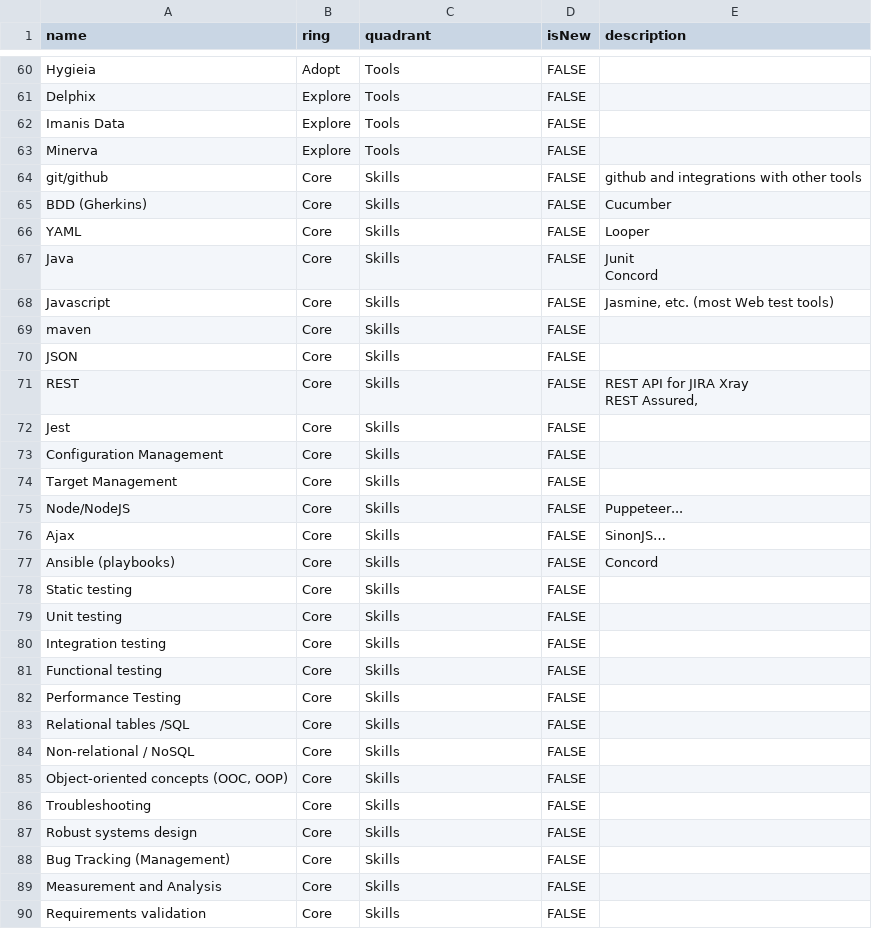
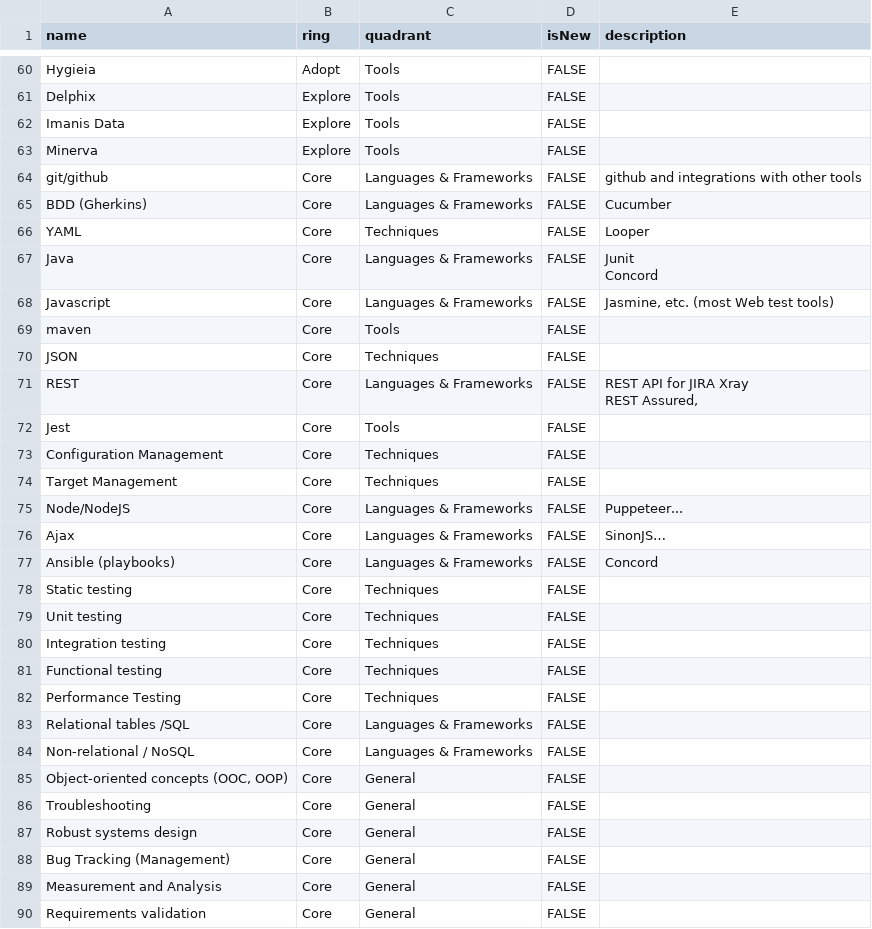
Before and after one commit to jlngogui/TechRadar, a CSV file: QA_Tools_Skills_List_radar.csv, drawn as a sheet; only a part is shown, gaps mark what is left out; the diff covers the shown part only.

Commit message:
Revert "Changed quadrant to have only Tools and Skills"
This reverts commit 524a1161

```diff
--- a/QA_Tools_Skills_List_radar.csv
+++ b/QA_Tools_Skills_List_radar.csv
@@ -63,30 +63,30 @@ Imanis Data,Explore,Tools,FALSE,
 Minerva,Explore,Tools,FALSE,
-git/github,Core,Skills,FALSE,github and integrations with other tools
-BDD (Gherkins),Core,Skills,FALSE,Cucumber
-YAML,Core,Skills,FALSE,Looper
-Java,Core,Skills,FALSE,"Junit
-Concord"
-Javascript,Core,Skills,FALSE,"Jasmine, etc. (most Web test tools)"
-maven,Core,Skills,FALSE,
-JSON,Core,Skills,FALSE,
-REST,Core,Skills,FALSE,"REST API for JIRA Xray
-REST Assured,"
-Jest,Core,Skills,FALSE,
-Configuration Management,Core,Skills,FALSE,
-Target Management,Core,Skills,FALSE,
-Node/NodeJS,Core,Skills,FALSE,Puppeteer...
-Ajax,Core,Skills,FALSE,SinonJS…
-Ansible (playbooks),Core,Skills,FALSE,Concord
-Static testing,Core,Skills,FALSE,
-Unit testing,Core,Skills,FALSE,
-Integration testing,Core,Skills,FALSE,
-Functional testing,Core,Skills,FALSE,
-Performance Testing,Core,Skills,FALSE,
-Relational tables /SQL,Core,Skills,FALSE,
-Non-relational / NoSQL,Core,Skills,FALSE,
-"Object-oriented concepts (OOC, OOP)",Core,Skills,FALSE,
-Troubleshooting,Core,Skills,FALSE,
-Robust systems design,Core,Skills,FALSE,
-Bug Tracking (Management),Core,Skills,FALSE,
-Measurement and Analysis,Core,Skills,FALSE,
-Requirements validation,Core,Skills,FALSE,
+git/github,Core,Languages & Frameworks,FALSE,github and integrations with other tools
+BDD (Gherkins),Core,Languages & Frameworks,FALSE,Cucumber
+YAML,Core,Techniques,FALSE,Looper
+Java,Core,Languages & Frameworks,FALSE,"Junit
+Concord"
+Javascript,Core,Languages & Frameworks,FALSE,"Jasmine, etc. (most Web test tools)"
+maven,Core,Tools,FALSE,
+JSON,Core,Techniques,FALSE,
+REST,Core,Languages & Frameworks,FALSE,"REST API for JIRA Xray
+REST Assured,"
+Jest,Core,Tools,FALSE,
+Configuration Management,Core,Techniques,FALSE,
+Target Management,Core,Techniques,FALSE,
+Node/NodeJS,Core,Languages & Frameworks,FALSE,Puppeteer...
+Ajax,Core,Languages & Frameworks,FALSE,SinonJS…
+Ansible (playbooks),Core,Languages & Frameworks,FALSE,Concord
+Static testing,Core,Techniques,FALSE,
+Unit testing,Core,Techniques,FALSE,
+Integration testing,Core,Techniques,FALSE,
+Functional testing,Core,Techniques,FALSE,
+Performance Testing,Core,Techniques,FALSE,
+Relational tables /SQL,Core,Languages & Frameworks,FALSE,
+Non-relational / NoSQL,Core,Languages & Frameworks,FALSE,
+"Object-oriented concepts (OOC, OOP)",Core,General,FALSE,
+Troubleshooting,Core,General,FALSE,
+Robust systems design,Core,General,FALSE,
+Bug Tracking (Management),Core,General,FALSE,
+Measurement and Analysis,Core,General,FALSE,
+Requirements validation,Core,General,FALSE,
```
Also changed, not shown: 4 edited cells elsewhere in this file.
